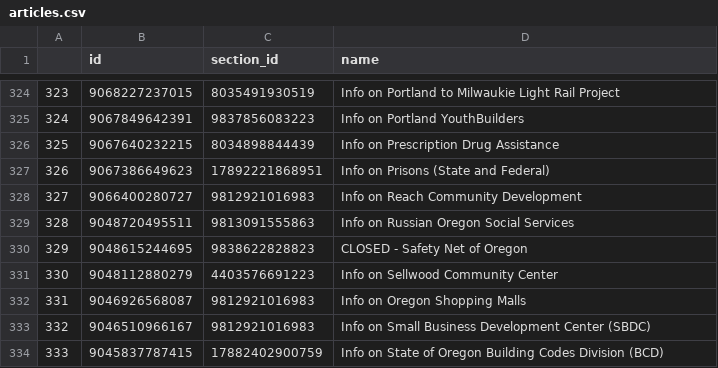
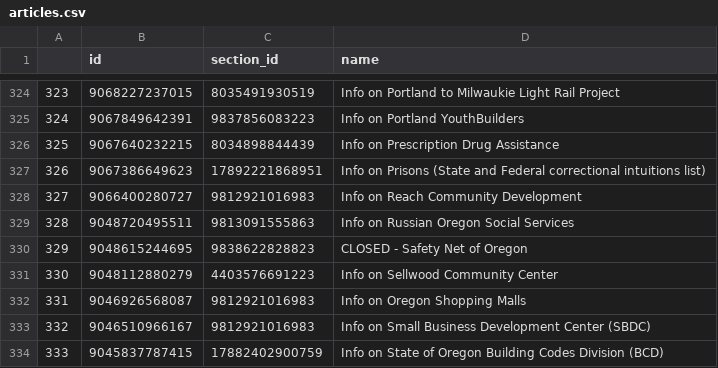
Before and after one commit to eGovPDX/zendesk-data-analysis, a CSV file: data/articles.csv, drawn as a sheet; only a part is shown, gaps mark what is left out.

```diff
--- a/data/articles.csv
+++ b/data/articles.csv
@@ -326,3 +326,3 @@
 "325",9067640232215,8034898844439,"Info on Prescription Drug Assistance"
-"326",9067386649623,17892221868951,"Info on Prisons (State and Federal)"
+"326",9067386649623,17892221868951,"Info on Prisons (State and Federal correctional intuitions list)"
 "327",9066400280727,9812921016983,"Info on Reach Community Development"
```
